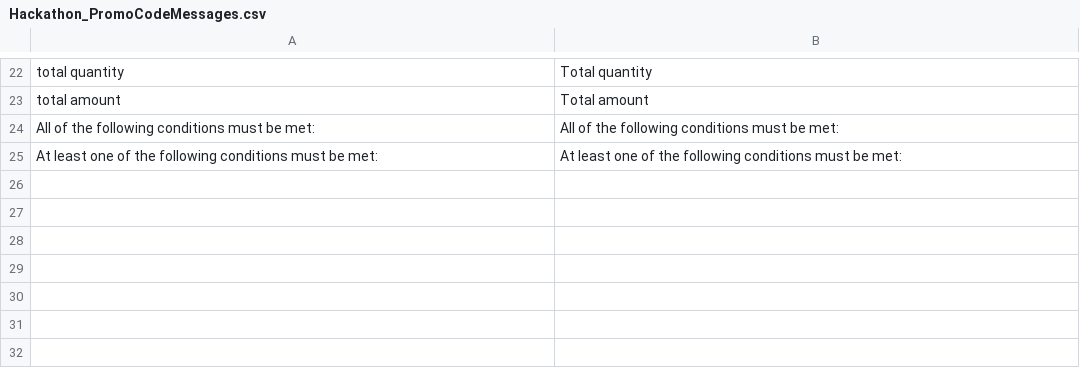
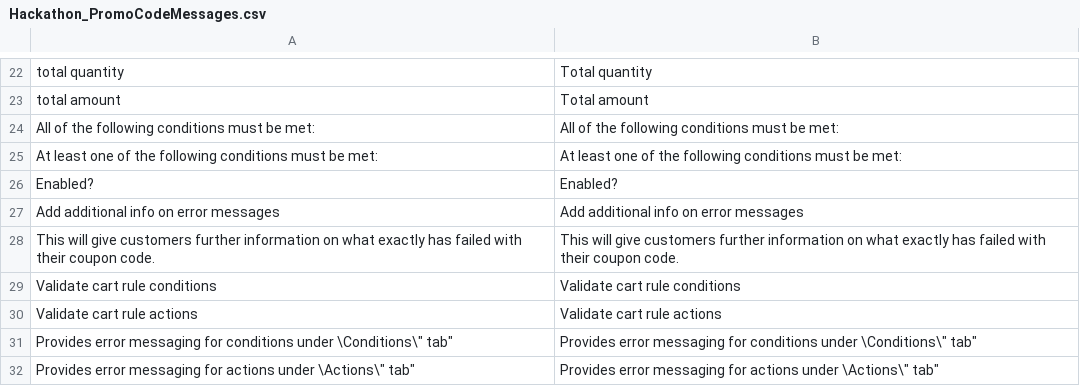
Before and after one commit to magento-hackathon/Hackathon_PromoCodeMessages, a CSV file: src/app/locale/en_US/Hackathon_PromoCodeMessages.csv, drawn as a sheet; only a part is shown, gaps mark what is left out; the diff names each change by its address in the sheet, - before the commit and + after, or states it on an @@ line.

Commit message:
enable actions by default; update labels

```diff
--- a/src/app/locale/en_US/Hackathon_PromoCodeMessages.csv
+++ b/src/app/locale/en_US/Hackathon_PromoCodeMessages.csv
+row 26: Enabled? | Enabled?
+row 27: Add additional info on error messages | Add additional info on error messages
+row 28: This will give customers further information on what exactly has failed with their coupon code. | This will give customers further information on what exactly has failed with their coupon code.
+row 29: Validate cart rule conditions | Validate cart rule conditions
+row 30: Validate cart rule actions | Validate cart rule actions
+row 31: Provides error messaging for conditions under \Conditions\" tab" | Provides error messaging for conditions under \Conditions\" tab"
+row 32: Provides error messaging for actions under \Actions\" tab" | Provides error messaging for actions under \Actions\" tab"
```
Also changed, not shown: 2 other files.
